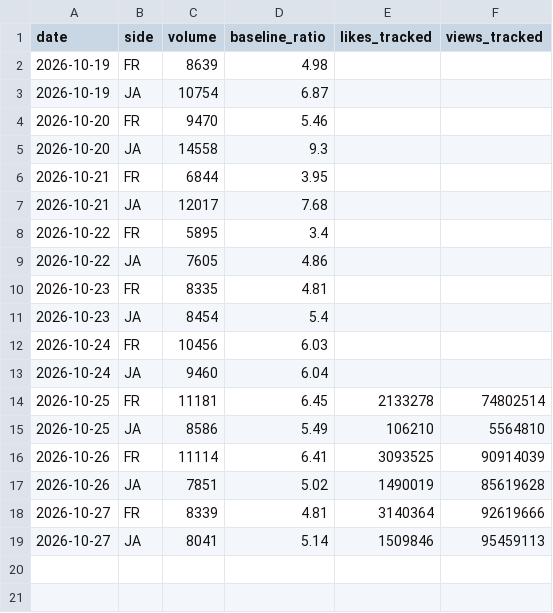
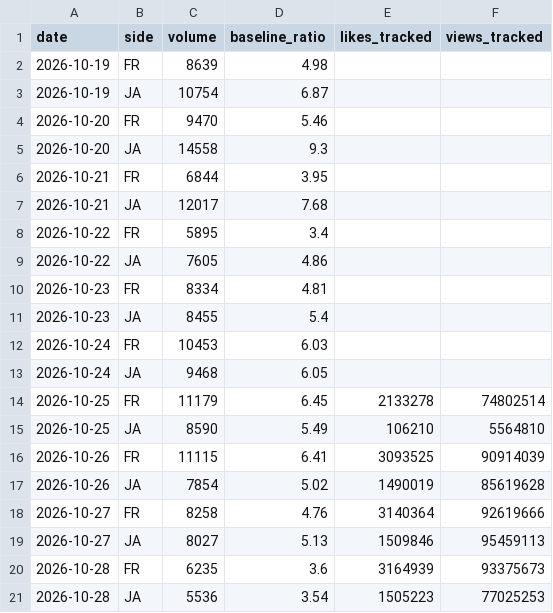
Before and after one commit to lkorczowski/france-vs-japan-X-trend, a CSV file: docs/data/history.csv, drawn as a sheet.

```diff
--- a/docs/data/history.csv
+++ b/docs/data/history.csv
@@ -9,11 +9,13 @@ date,side,volume,baseline_ratio,likes_tracked,views_tracked
 2026-10-22,JA,7605,4.86,,
-2026-10-23,FR,8335,4.81,,
-2026-10-23,JA,8454,5.4,,
-2026-10-24,FR,10456,6.03,,
-2026-10-24,JA,9460,6.04,,
-2026-10-25,FR,11181,6.45,2133278,74802514
-2026-10-25,JA,8586,5.49,106210,5564810
-2026-10-26,FR,11114,6.41,3093525,90914039
-2026-10-26,JA,7851,5.02,1490019,85619628
-2026-10-27,FR,8339,4.81,3140364,92619666
-2026-10-27,JA,8041,5.14,1509846,95459113
+2026-10-23,FR,8334,4.81,,
+2026-10-23,JA,8455,5.4,,
+2026-10-24,FR,10453,6.03,,
+2026-10-24,JA,9468,6.05,,
+2026-10-25,FR,11179,6.45,2133278,74802514
+2026-10-25,JA,8590,5.49,106210,5564810
+2026-10-26,FR,11115,6.41,3093525,90914039
+2026-10-26,JA,7854,5.02,1490019,85619628
+2026-10-27,FR,8258,4.76,3140364,92619666
+2026-10-27,JA,8027,5.13,1509846,95459113
+2026-10-28,FR,6235,3.6,3164939,93375673
+2026-10-28,JA,5536,3.54,1505223,77025253
```
Also changed, not shown: docs/data/runs.csv, 3 other files.
